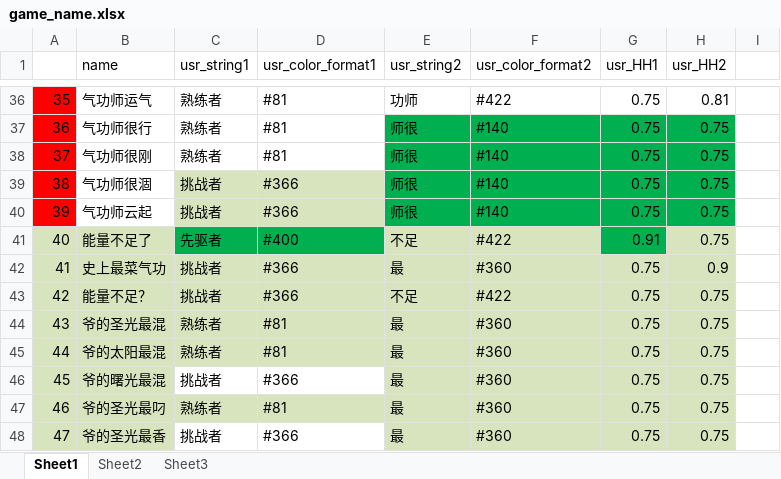
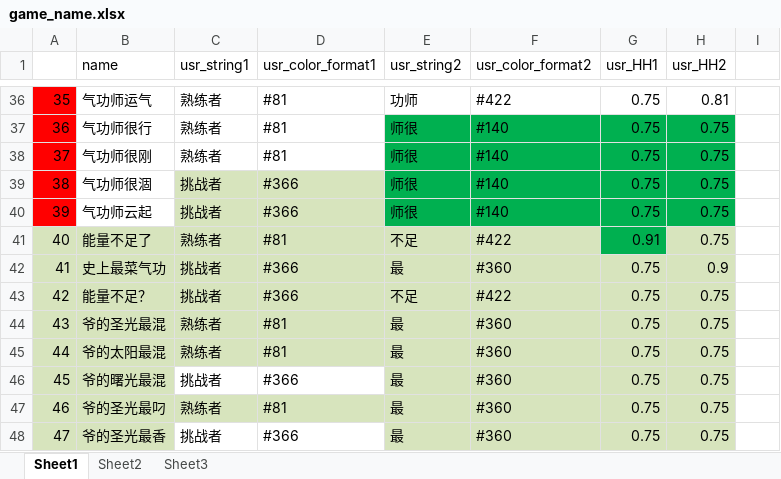
Before and after one commit to Lightman-yang/webdriver_new, an Excel workbook: lw/game_name.xlsx, sheet Sheet1, drawn as a sheet; only a part is shown, gaps mark what is left out; values as stored, in another font and other column widths than the file's, no borders; the diff names each change by its address in the sheet, - before the commit and + after, or states it on an @@ line.

```diff
--- a/lw/game_name.xlsx (sheet Sheet1)
+++ b/lw/game_name.xlsx (sheet Sheet1)
-C41 (usr_string1): 先驱者
+C41 (usr_string1): 熟练者
-C41:D41 fill: #00B050
+C41:D41 fill: #D7E4BD
-D41 (usr_color_format1): #400
+D41 (usr_color_format1): #81
```
Also changed, not shown: 1 other file.
